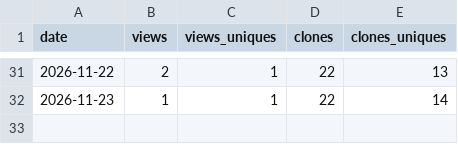
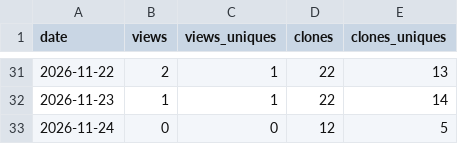
Before and after one commit to wdcjx/easyesp, a CSV file: docs/traffic_log.csv, drawn as a sheet; only a part is shown, gaps mark what is left out; the diff names each change by its address in the sheet, - before the commit and + after, or states it on an @@ line.

```diff
--- a/docs/traffic_log.csv
+++ b/docs/traffic_log.csv
+row 33: 2026-11-24 | 0 | 0 | 12 | 5
```
Also changed, not shown: 2 other files.
